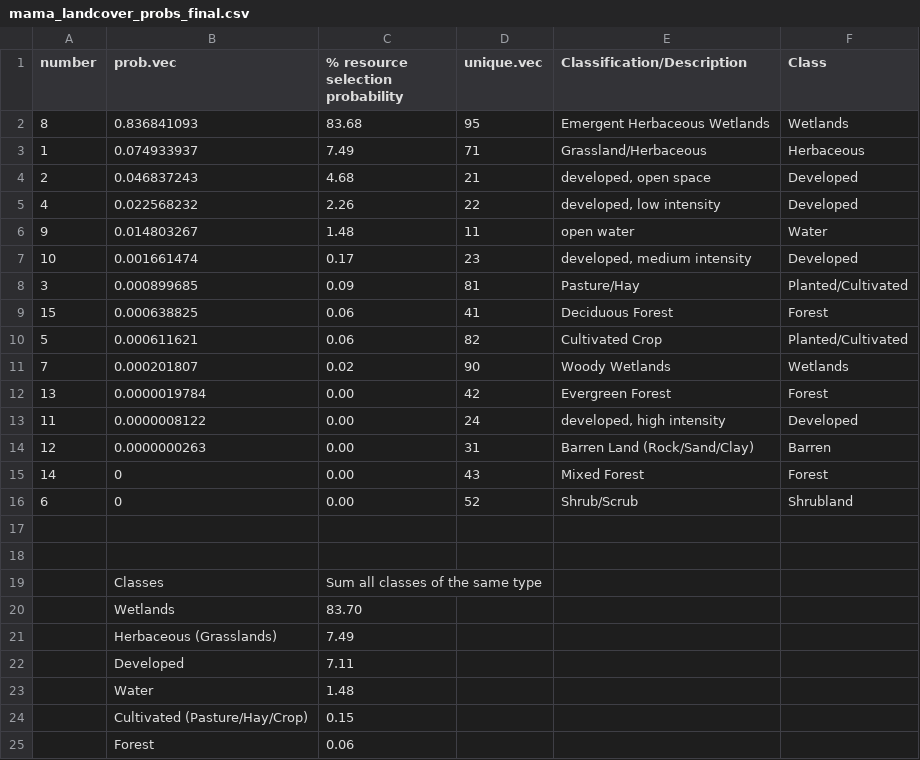
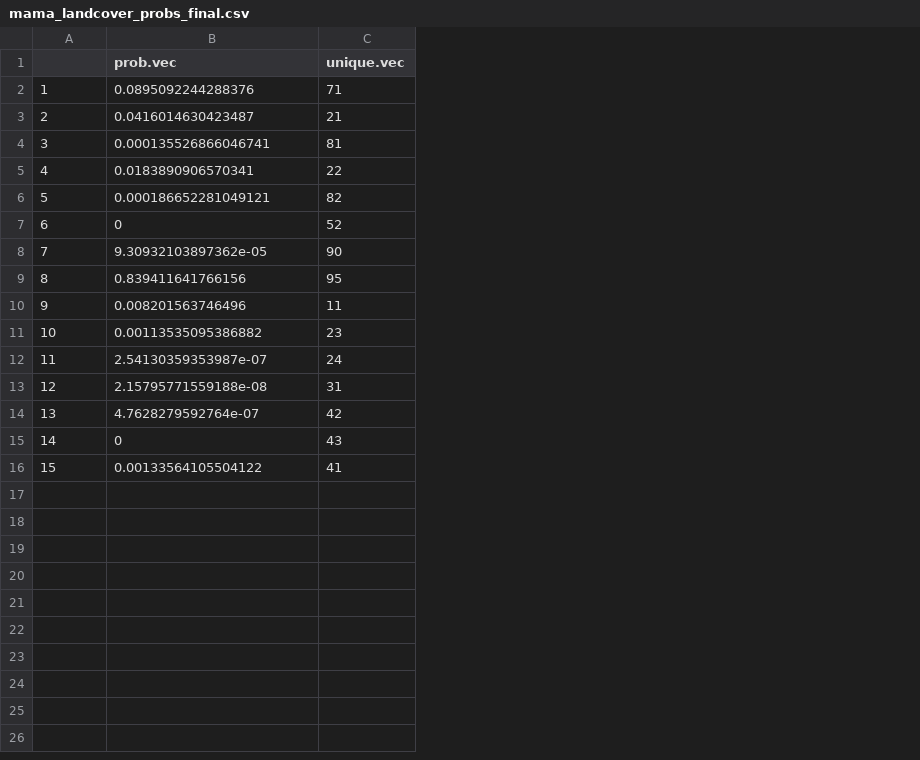
Before and after one commit to sskalos4/noha-move-hab, a CSV file: Output/mama_landcover_probs_final.csv, drawn as a sheet; only a part is shown; removed rows and columns are numbered as before the commit, all else as after; the diff covers the shown part only; the diff names each change by its address in the sheet, - before the commit and + after, or states it on an @@ line.

```diff
--- a/Output/mama_landcover_probs_final.csv
+++ b/Output/mama_landcover_probs_final.csv
-column C (% resource selection probability), rows 3-4: 7.49 | 4.68; row 8: 0.09; rows 10-11: 0.06 | 0.02; rows 13-15: all 0.00
-column E (Classification/Description), rows 3-4: Grassland/Herbaceous | developed, open space; row 8: Pasture/Hay; rows 10-11: Cultivated Crop | Woody Wetlands; rows 13-15: developed, high intensity | Barren Land (Rock/Sand/Clay) | Mixed Forest
-column F (Class), rows 3-4: Herbaceous | Developed; row 8: Planted/Cultivated; rows 10-11: Planted/Cultivated | Wetlands; rows 13-15: Developed | Barren | Forest
-A1: number
+A1: (empty)
-row 2: 8 | 0.836841093 | 83.68 | 95 | Emergent Herbaceous Wetlands | Wetlands
-B2 (prob.vec): 0.074933937
+B2 (prob.vec): 0.0895092244288376
-B3 (prob.vec): 0.046837243
+B3 (prob.vec): 0.0416014630423487
-row 5: 4 | 0.022568232 | 2.26 | 22 | developed, low intensity | Developed
-row 6: 9 | 0.014803267 | 1.48 | 11 | open water | Water
-row 7: 10 | 0.001661474 | 0.17 | 23 | developed, medium intensity | Developed
-B4 (prob.vec): 0.000899685
+B4 (prob.vec): 0.000135526866046741
-row 9: 15 | 0.000638825 | 0.06 | 41 | Deciduous Forest | Forest
+row 5: 4 | 0.0183890906570341 | 22
-B6 (prob.vec): 0.000611621
+B6 (prob.vec): 0.000186652281049121
@@ row 16 moved to row 7: 6 @@
-B8 (prob.vec): 0.000201807
+B8 (prob.vec): 9.30932103897362e-05
-row 12: 13 | 0.0000019784 | 0.00 | 42 | Evergreen Forest | Forest
+row 9: 8 | 0.839411641766156 | 95
+row 10: 9 | 0.008201563746496 | 11
+row 11: 10 | 0.00113535095386882 | 23
-B12 (prob.vec): 0.0000008122
+B12 (prob.vec): 2.54130359353987e-07
-B13 (prob.vec): 0.0000000263
+B13 (prob.vec): 2.15795771559188e-08
+row 14: 13 | 4.7628279592764e-07 | 42
-row 16: (empty)
+row 16: 15 | 0.00133564105504122 | 41
-row 18: (empty)
-row 19:  | Classes | Sum all classes of the same type
-row 20:  | Wetlands | 83.70
-row 21:  | Herbaceous (Grasslands) | 7.49
-row 22:  | Developed | 7.11
-row 23:  | Water | 1.48
-row 24:  | Cultivated (Pasture/Hay/Crop) | 0.15
-row 25:  | Forest | 0.06
```
Also changed, not shown: 2 removed rows elsewhere in this file, Output/Meg_landcover_probs_final.csv, 30 other files.
